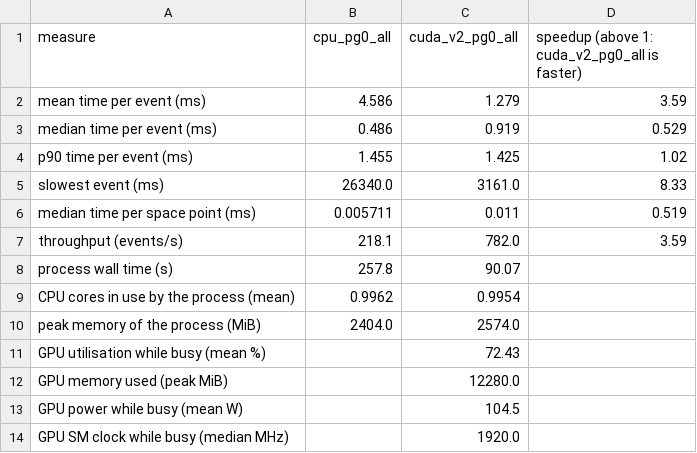
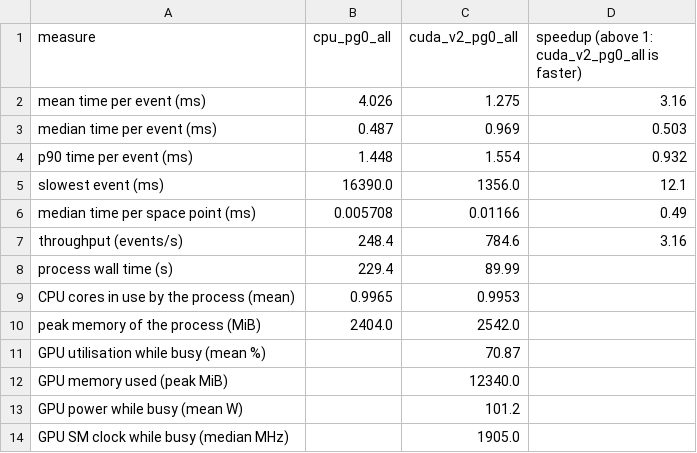
Before and after one commit to timhtetyanoo/acts-gpf-utilities, a CSV file: results/at-tdaq-mldev01/compare/cpu_pg0_all_vs_cuda_v2_pg0_all/performance.csv, drawn as a sheet.

Commit message:
Update the at-tdaq-mldev01 PG0 and PG200 CPU and GPU results.

```diff
--- a/results/at-tdaq-mldev01/compare/cpu_pg0_all_vs_cuda_v2_pg0_all/performance.csv
+++ b/results/at-tdaq-mldev01/compare/cpu_pg0_all_vs_cuda_v2_pg0_all/performance.csv
@@ -1,14 +1,14 @@
 measure,cpu_pg0_all,cuda_v2_pg0_all,speedup (above 1: cuda_v2_pg0_all is faster)
-mean time per event (ms),4.586,1.279,3.59
-median time per event (ms),0.486,0.919,0.529
-p90 time per event (ms),1.455,1.425,1.02
-slowest event (ms),26340.0,3161.0,8.33
-median time per space point (ms),0.005711,0.011,0.519
-throughput (events/s),218.1,782.0,3.59
-process wall time (s),257.8,90.07,
-CPU cores in use by the process (mean),0.9962,0.9954,
-peak memory of the process (MiB),2404.0,2574.0,
-GPU utilisation while busy (mean %),,72.43,
-GPU memory used (peak MiB),,12280.0,
-GPU power while busy (mean W),,104.5,
-GPU SM clock while busy (median MHz),,1920.0,
+mean time per event (ms),4.026,1.275,3.16
+median time per event (ms),0.487,0.969,0.503
+p90 time per event (ms),1.448,1.554,0.932
+slowest event (ms),16390.0,1356.0,12.1
+median time per space point (ms),0.005708,0.01166,0.49
+throughput (events/s),248.4,784.6,3.16
+process wall time (s),229.4,89.99,
+CPU cores in use by the process (mean),0.9965,0.9953,
+peak memory of the process (MiB),2404.0,2542.0,
+GPU utilisation while busy (mean %),,70.87,
+GPU memory used (peak MiB),,12340.0,
+GPU power while busy (mean W),,101.2,
+GPU SM clock while busy (median MHz),,1905.0,
```
Also changed, not shown: results/at-tdaq-mldev01/compare/cpu_pg200_all_vs_cuda_v2_pg200_all/performance.csv, results/at-tdaq-mldev01/compare/cpu_pg200_all_vs_cuda_v2_pg200_all/scores.csv, 55 other files.
